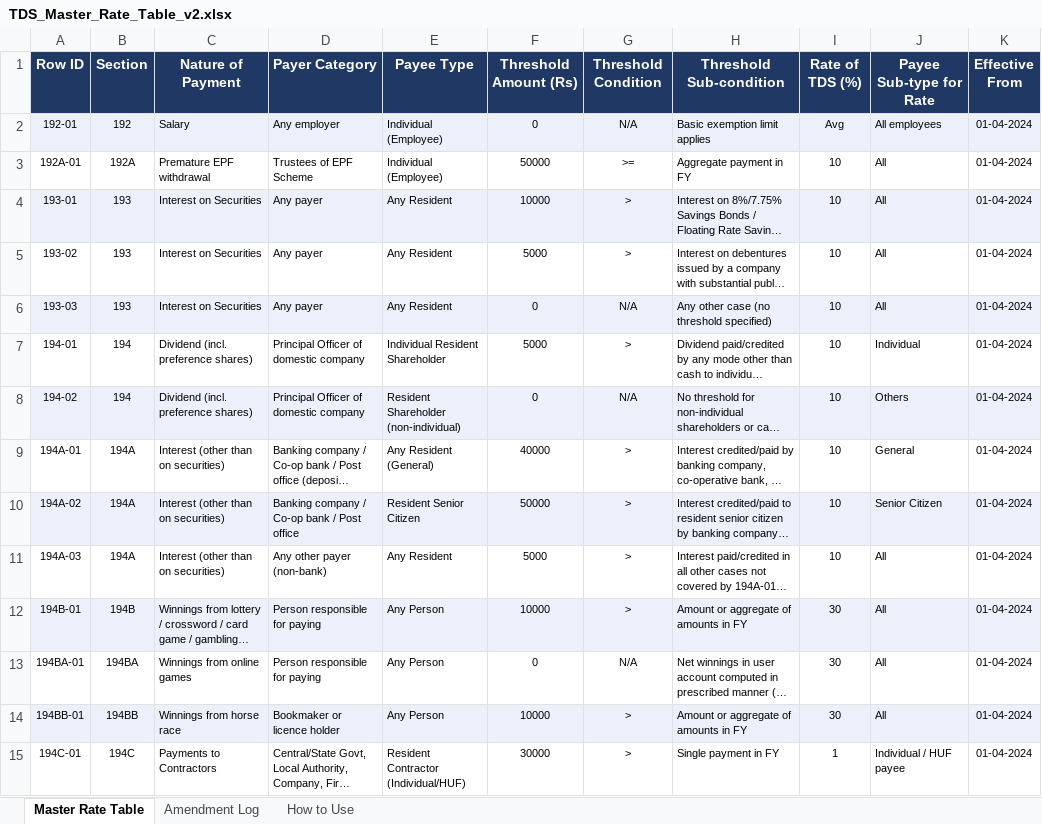
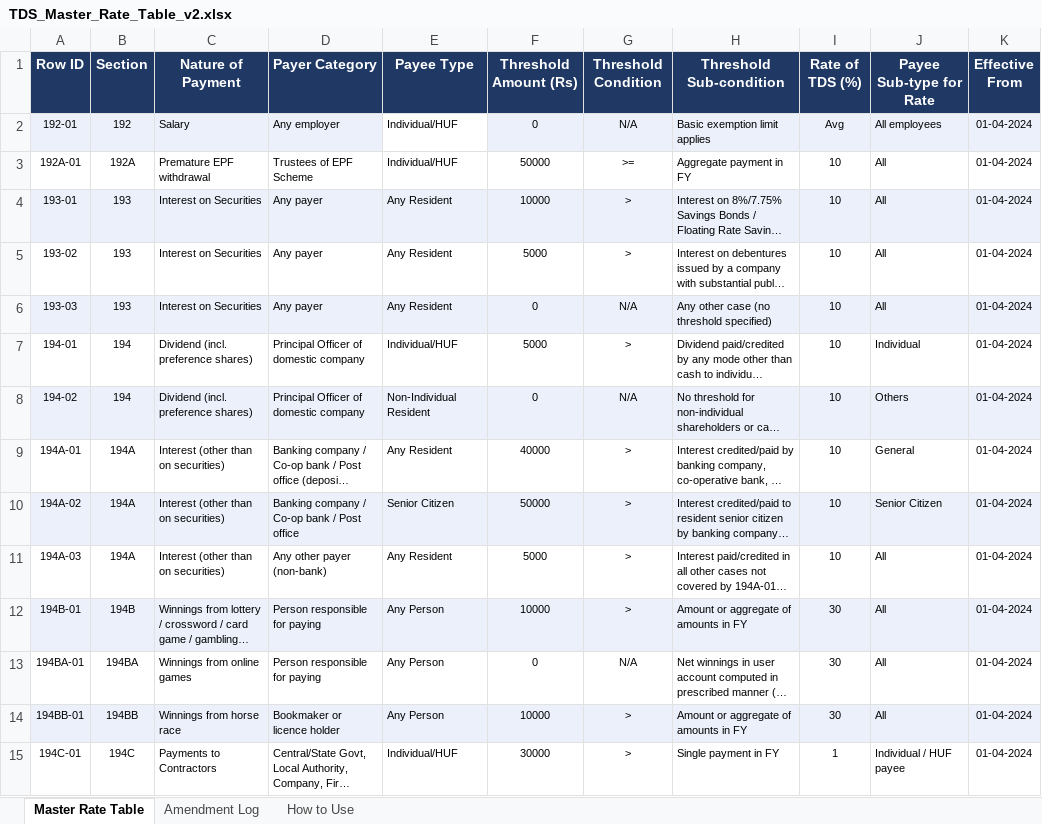
Before and after one commit to HarshiRK/TDS_Automated_Model, an Excel workbook: TDS_Master_Rate_Table_v2.xlsx, sheet Master Rate Table, drawn as a sheet; only a part is shown; long unchanged cells end in …; values as stored, in another font and other column widths than the file's, no borders; charts and pictures not drawn; the diff covers the shown part only; the diff names each change by its address in the sheet, - before the commit and + after, or states it on an @@ line.

Commit message:
Add files via upload

```diff
--- a/TDS_Master_Rate_Table_v2.xlsx (sheet Master Rate Table)
+++ b/TDS_Master_Rate_Table_v2.xlsx (sheet Master Rate Table)
-E2:E3 (Payee Type): Individual (Employee)
+E2:E3 (Payee Type): Individual/HUF
-E2 fill: #EBF0FA
+E2 fill: none
-E7 (Payee Type): Individual Resident Shareholder
+E7 (Payee Type): Individual/HUF
-E8 (Payee Type): Resident Shareholder (non-individual)
+E8 (Payee Type): Non-Individual Resident
-E9 (Payee Type): Any Resident (General)
+E9 (Payee Type): Any Resident
-E10 (Payee Type): Resident Senior Citizen
+E10 (Payee Type): Senior Citizen
-E15 (Payee Type): Resident Contractor (Individual/HUF)
+E15 (Payee Type): Individual/HUF
```
Also changed, not shown: 10 edited cells and cell formats elsewhere in this sheet, charts or pictures.
